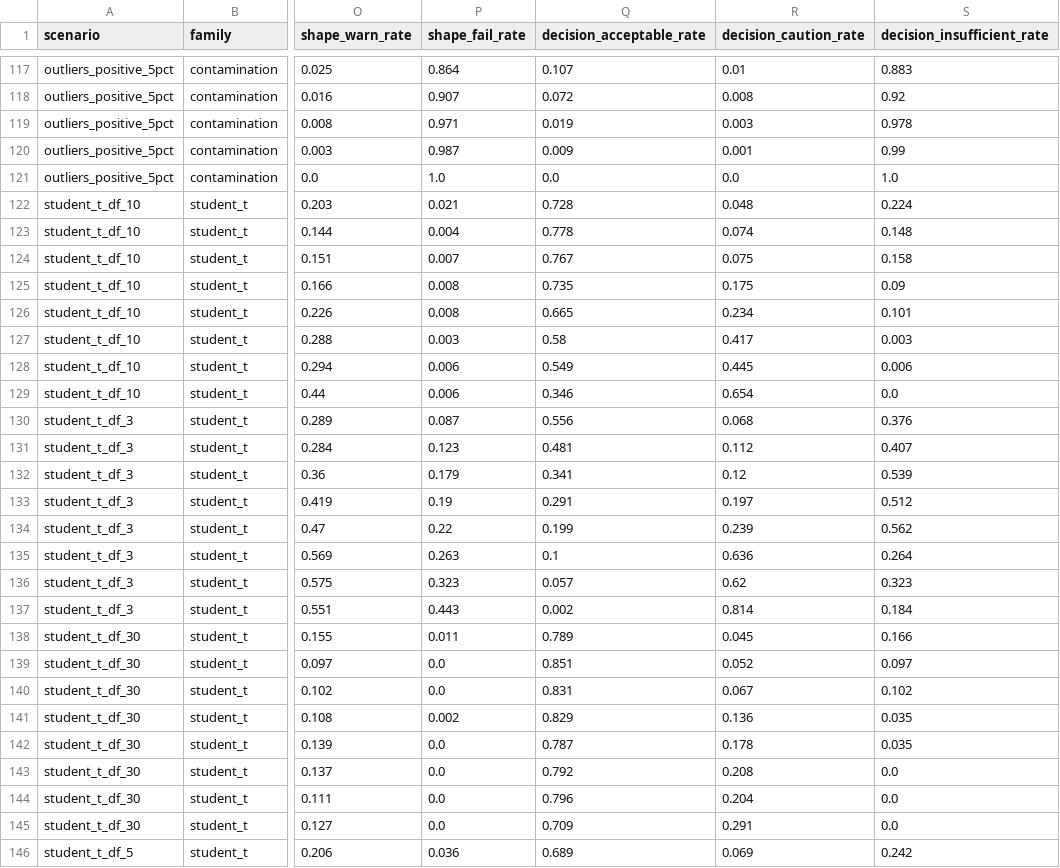
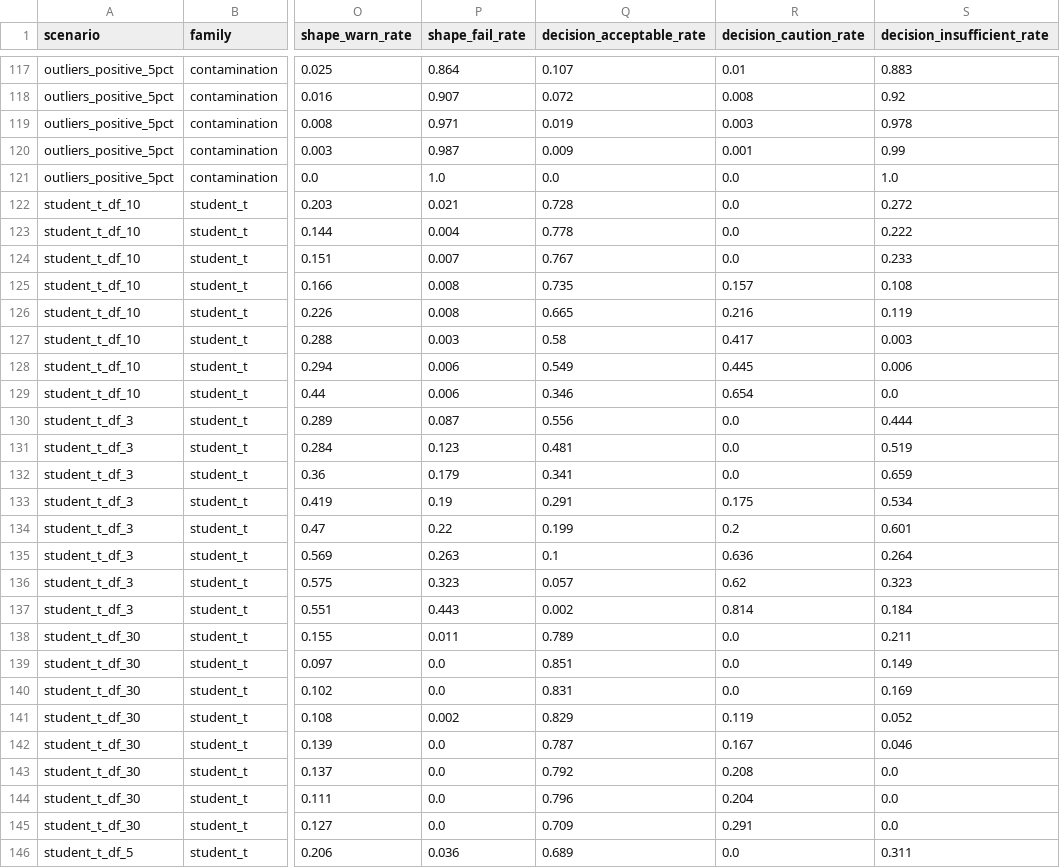
Before and after one commit to udibott-011235/pyMagicStats, a CSV file: experiments/results/sampling_robustness_summary.csv, drawn as a sheet; only a part is shown, gaps mark what is left out; the diff covers the shown part only; the diff names each change by its address in the sheet, - before the commit and + after, or states it on an @@ line.

```diff
--- a/experiments/results/sampling_robustness_summary.csv
+++ b/experiments/results/sampling_robustness_summary.csv
-R122 (decision_caution_rate): 0.048
+R122 (decision_caution_rate): 0.0
-S122 (decision_insufficient_rate): 0.224
+S122 (decision_insufficient_rate): 0.272
-R123 (decision_caution_rate): 0.074
+R123 (decision_caution_rate): 0.0
-S123 (decision_insufficient_rate): 0.148
+S123 (decision_insufficient_rate): 0.222
-R124 (decision_caution_rate): 0.075
+R124 (decision_caution_rate): 0.0
-S124 (decision_insufficient_rate): 0.158
+S124 (decision_insufficient_rate): 0.233
-R125 (decision_caution_rate): 0.175
+R125 (decision_caution_rate): 0.157
-S125 (decision_insufficient_rate): 0.09
+S125 (decision_insufficient_rate): 0.108
-R126 (decision_caution_rate): 0.234
+R126 (decision_caution_rate): 0.216
-S126 (decision_insufficient_rate): 0.101
+S126 (decision_insufficient_rate): 0.119
-R130 (decision_caution_rate): 0.068
+R130 (decision_caution_rate): 0.0
-S130 (decision_insufficient_rate): 0.376
+S130 (decision_insufficient_rate): 0.444
-R131 (decision_caution_rate): 0.112
+R131 (decision_caution_rate): 0.0
-S131 (decision_insufficient_rate): 0.407
+S131 (decision_insufficient_rate): 0.519
-R132 (decision_caution_rate): 0.12
+R132 (decision_caution_rate): 0.0
-S132 (decision_insufficient_rate): 0.539
+S132 (decision_insufficient_rate): 0.659
-R133 (decision_caution_rate): 0.197
+R133 (decision_caution_rate): 0.175
-S133 (decision_insufficient_rate): 0.512
+S133 (decision_insufficient_rate): 0.534
-R134 (decision_caution_rate): 0.239
+R134 (decision_caution_rate): 0.2
-S134 (decision_insufficient_rate): 0.562
+S134 (decision_insufficient_rate): 0.601
-R138 (decision_caution_rate): 0.045
+R138 (decision_caution_rate): 0.0
-S138 (decision_insufficient_rate): 0.166
+S138 (decision_insufficient_rate): 0.211
-R139 (decision_caution_rate): 0.052
+R139 (decision_caution_rate): 0.0
-S139 (decision_insufficient_rate): 0.097
+S139 (decision_insufficient_rate): 0.149
-R140 (decision_caution_rate): 0.067
+R140 (decision_caution_rate): 0.0
-S140 (decision_insufficient_rate): 0.102
+S140 (decision_insufficient_rate): 0.169
-R141 (decision_caution_rate): 0.136
+R141 (decision_caution_rate): 0.119
-S141 (decision_insufficient_rate): 0.035
+S141 (decision_insufficient_rate): 0.052
-R142 (decision_caution_rate): 0.178
+R142 (decision_caution_rate): 0.167
-S142 (decision_insufficient_rate): 0.035
+S142 (decision_insufficient_rate): 0.046
-R146 (decision_caution_rate): 0.069
+R146 (decision_caution_rate): 0.0
-S146 (decision_insufficient_rate): 0.242
+S146 (decision_insufficient_rate): 0.311
```
Also changed, not shown: 122 edited cells elsewhere in this file, 2 other files.
